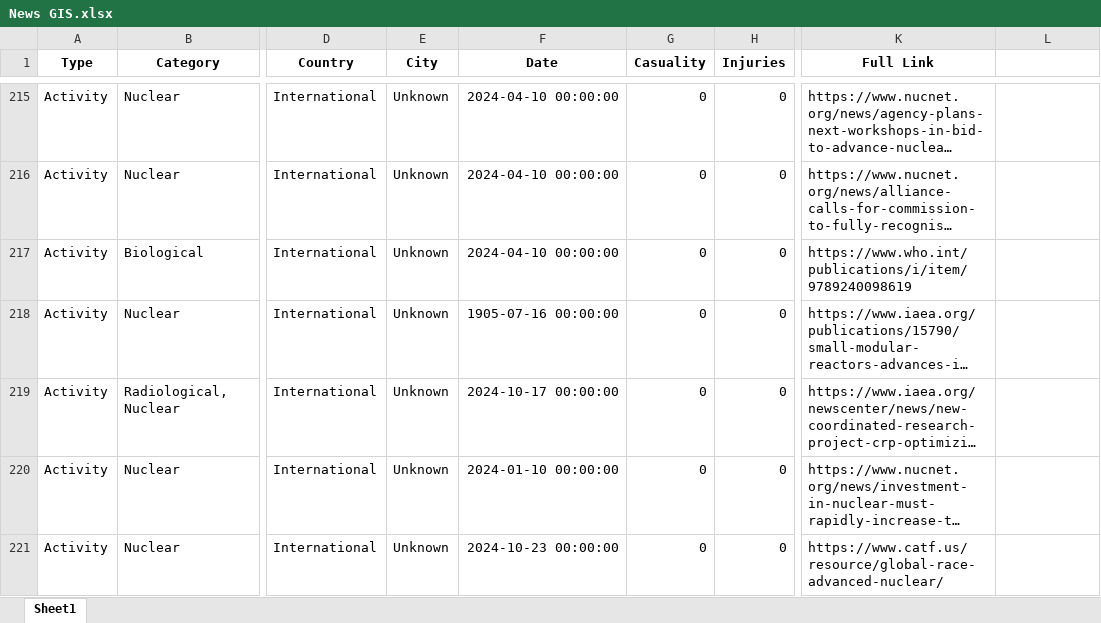
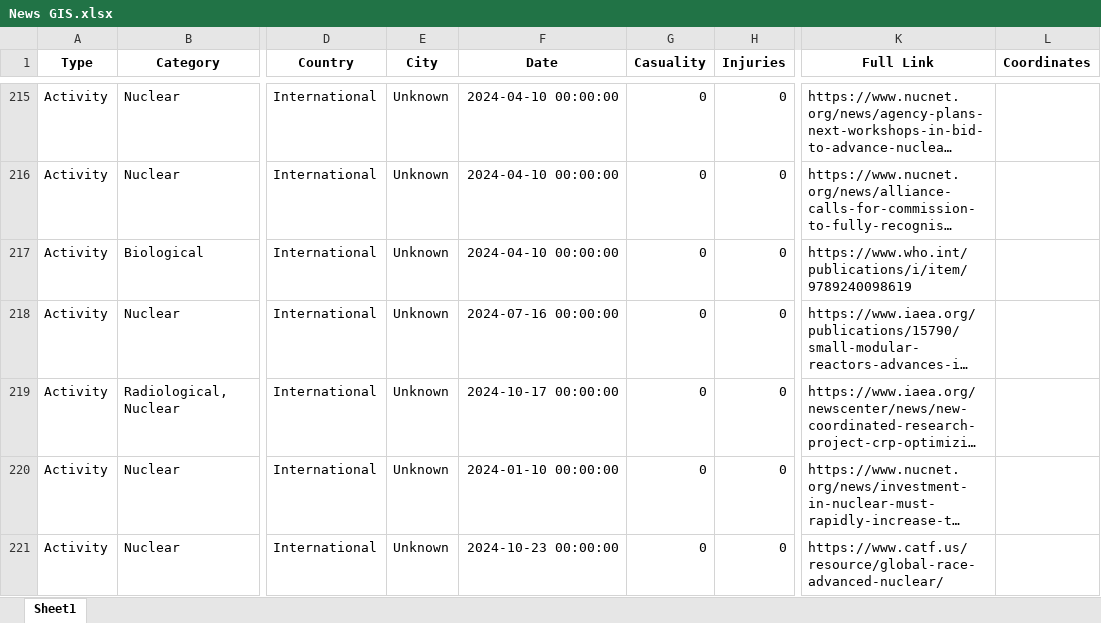
Before and after one commit to UmerSiddiqui-06/hazmat-gis, an Excel workbook: News GIS.xlsx, sheet Sheet1, drawn as a sheet; only a part is shown, gaps mark what is left out; long unchanged cells end in …; values as stored, in another font and other column widths than the file's, no borders; the diff names each change by its address in the sheet, - before the commit and + after, or states it on an @@ line.

```diff
--- a/News GIS.xlsx (sheet Sheet1)
+++ b/News GIS.xlsx (sheet Sheet1)
-L1: (empty)
+L1: Coordinates
-F218 (Date): 1905-07-16 00:00:00
+F218 (Date): 2024-07-16 00:00:00
```
Also changed, not shown: 2 other files.
